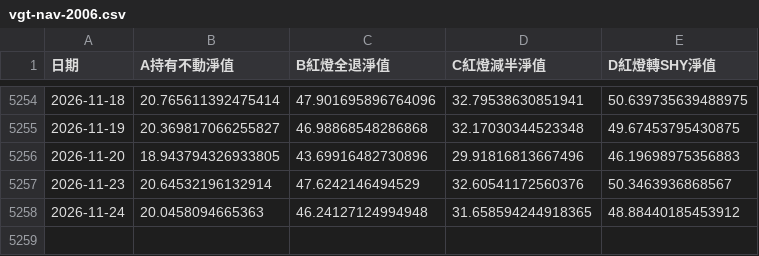
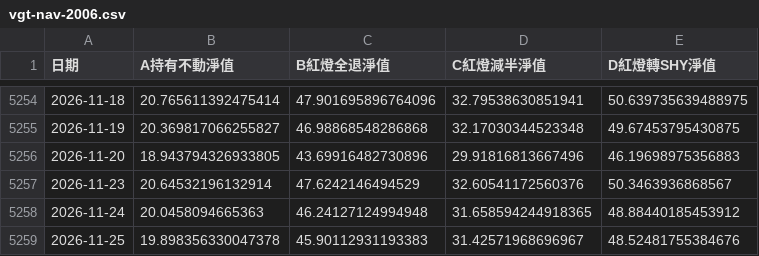
Before and after one commit to monstervincentw-glitch/growth-observatory-bank, a CSV file: etf/vgt-nav-2006.csv, drawn as a sheet; only a part is shown, gaps mark what is left out; the diff names each change by its address in the sheet, - before the commit and + after, or states it on an @@ line.

```diff
--- a/etf/vgt-nav-2006.csv
+++ b/etf/vgt-nav-2006.csv
+row 5259: 2026-11-25 | 19.898356330047378 | 45.90112931193383 | 31.42571968696967 | 48.52481755384676
```
Also changed, not shown: etf/vgt-performance.csv, 20 other files.
